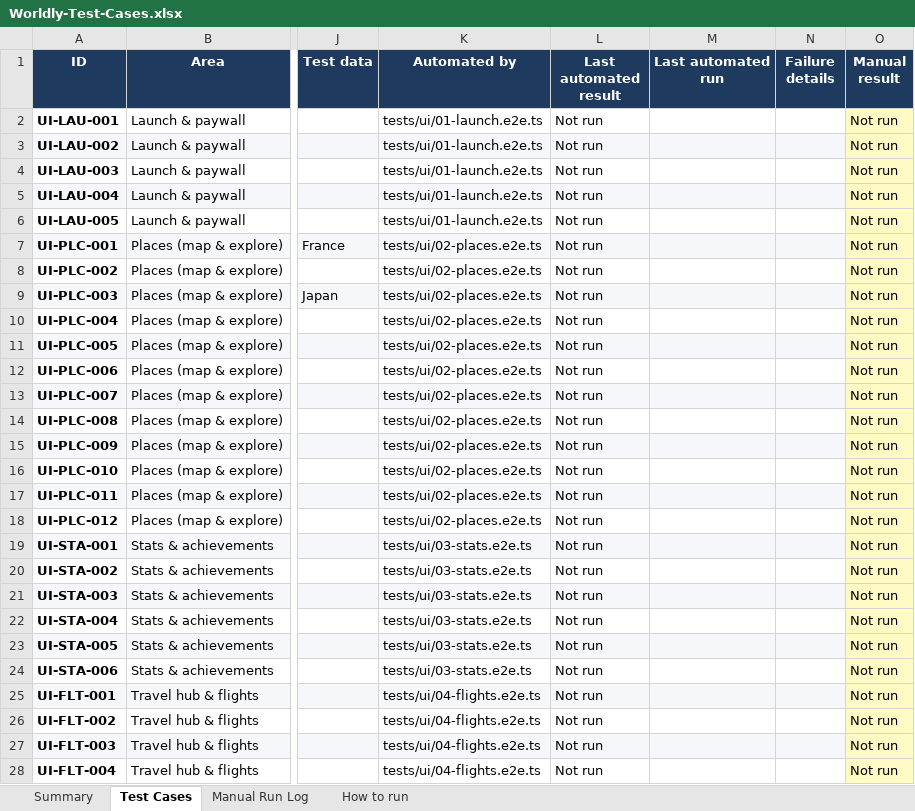
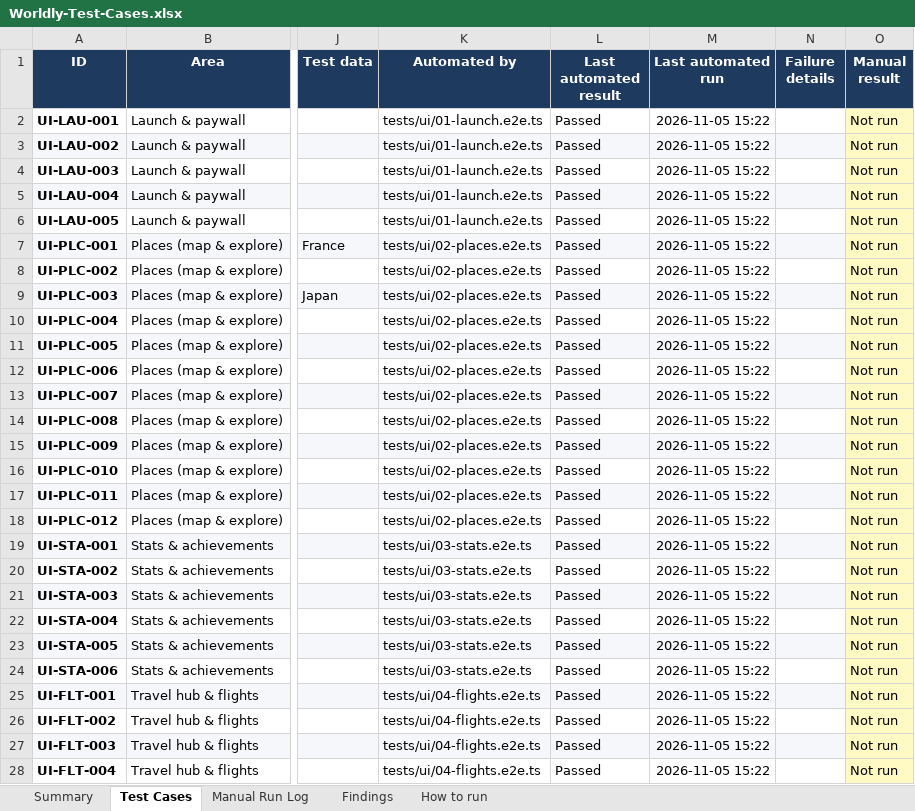
Before and after one commit to Anthony-Playmith/worldly-appium, an Excel workbook: docs/Worldly-Test-Cases.xlsx, sheet Test Cases, drawn as a sheet; only a part is shown, gaps mark what is left out; values as stored, in another font and other column widths than the file's, no borders; conditional formats not drawn; the diff covers the shown part only; the diff names each change by its address in the sheet, - before the commit and + after, or states it on an @@ line.

```diff
--- a/docs/Worldly-Test-Cases.xlsx (sheet Test Cases)
+++ b/docs/Worldly-Test-Cases.xlsx (sheet Test Cases)
+sheet tab: Findings
-L2:L28 (Last automated result): Not run
+L2:L28 (Last automated result): Passed
-M2:M28 (Last automated run): (empty)
+M2:M28 (Last automated run): 2026-11-05 15:22
```
Also changed, not shown: 206 edited cells elsewhere in this sheet, sheet Summary, 12 other files.
